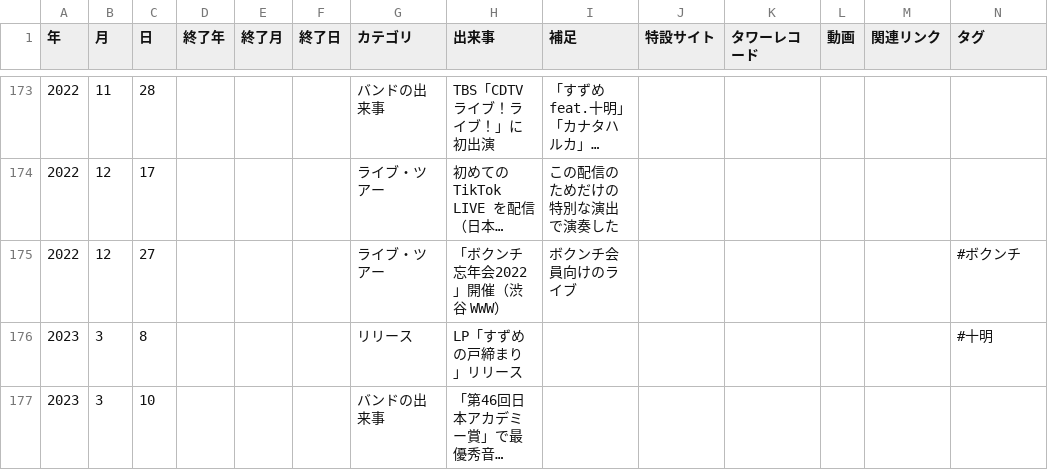
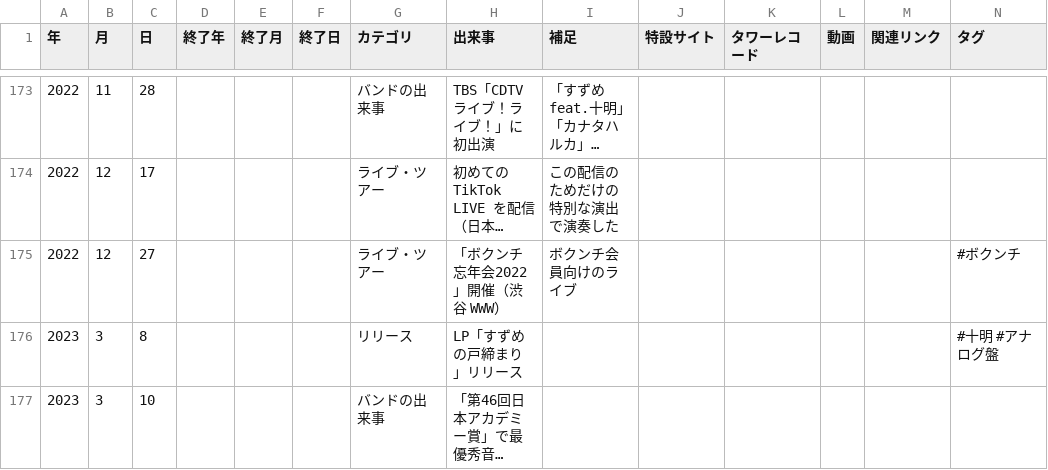
Before and after one commit to radwimps-archive/radwimps-interview-index, a CSV file: data/history.csv, drawn as a sheet; only a part is shown, gaps mark what is left out; long unchanged cells end in …; the diff covers the shown part only; the diff names each change by its address in the sheet, - before the commit and + after, or states it on an @@ line.

```diff
--- a/data/history.csv
+++ b/data/history.csv
-N176 (タグ): #十明
+N176 (タグ): #十明 #アナログ盤
```
Also changed, not shown: 16 edited cells elsewhere in this file.
